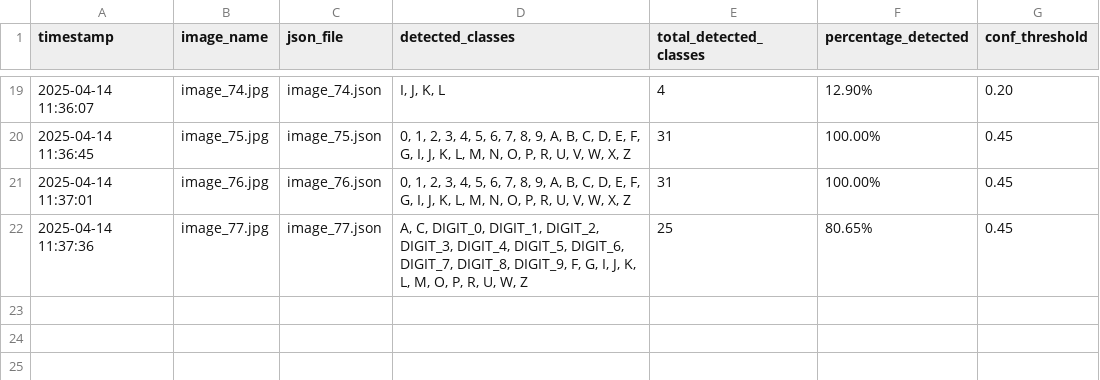
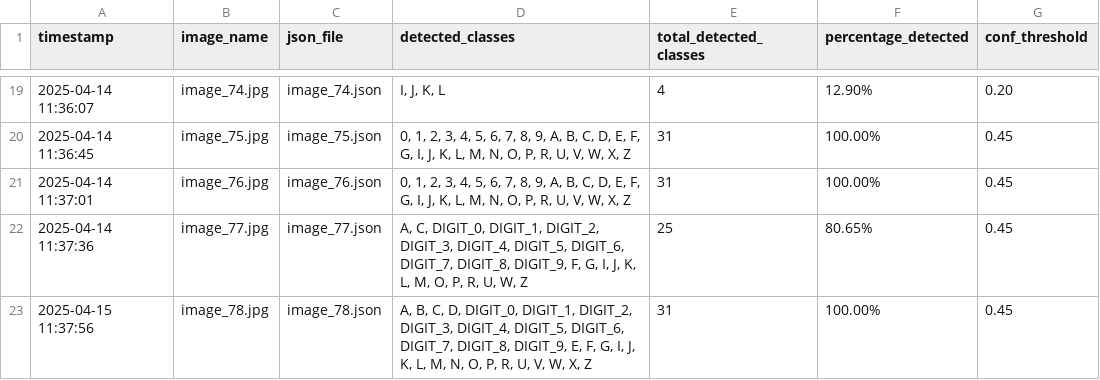
Before and after one commit to saireddy-valkontek/debossed_text_extraction, a CSV file: output/results.csv, drawn as a sheet; only a part is shown, gaps mark what is left out.

```diff
--- a/output/results.csv
+++ b/output/results.csv
@@ -22 +22,2 @@ timestamp,image_name,json_file,detected_classes,total_detected_classes,percentag
 2025-04-14 11:37:36,image_77.jpg,image_77.json,"A, C, DIGIT_0, DIGIT_1, DIGIT_2, DIGIT_3, DIGIT_4, DIGIT_5, DIGIT_6, DIGIT_7, DIGIT_8, DIGIT_9, F, G, I, J, K, L, M, O, P, R, U, W, Z",25,80.65%,0.45
+2025-04-15 11:37:56,image_78.jpg,image_78.json,"A, B, C, D, DIGIT_0, DIGIT_1, DIGIT_2, DIGIT_3, DIGIT_4, DIGIT_5, DIGIT_6, DIGIT_7, DIGIT_8, DIGIT_9, E, F, G, I, J, K, L, M, N, O, P, R, U, V, W, X, Z",31,100.00%,0.45
```
Also changed, not shown: 5 other files.
